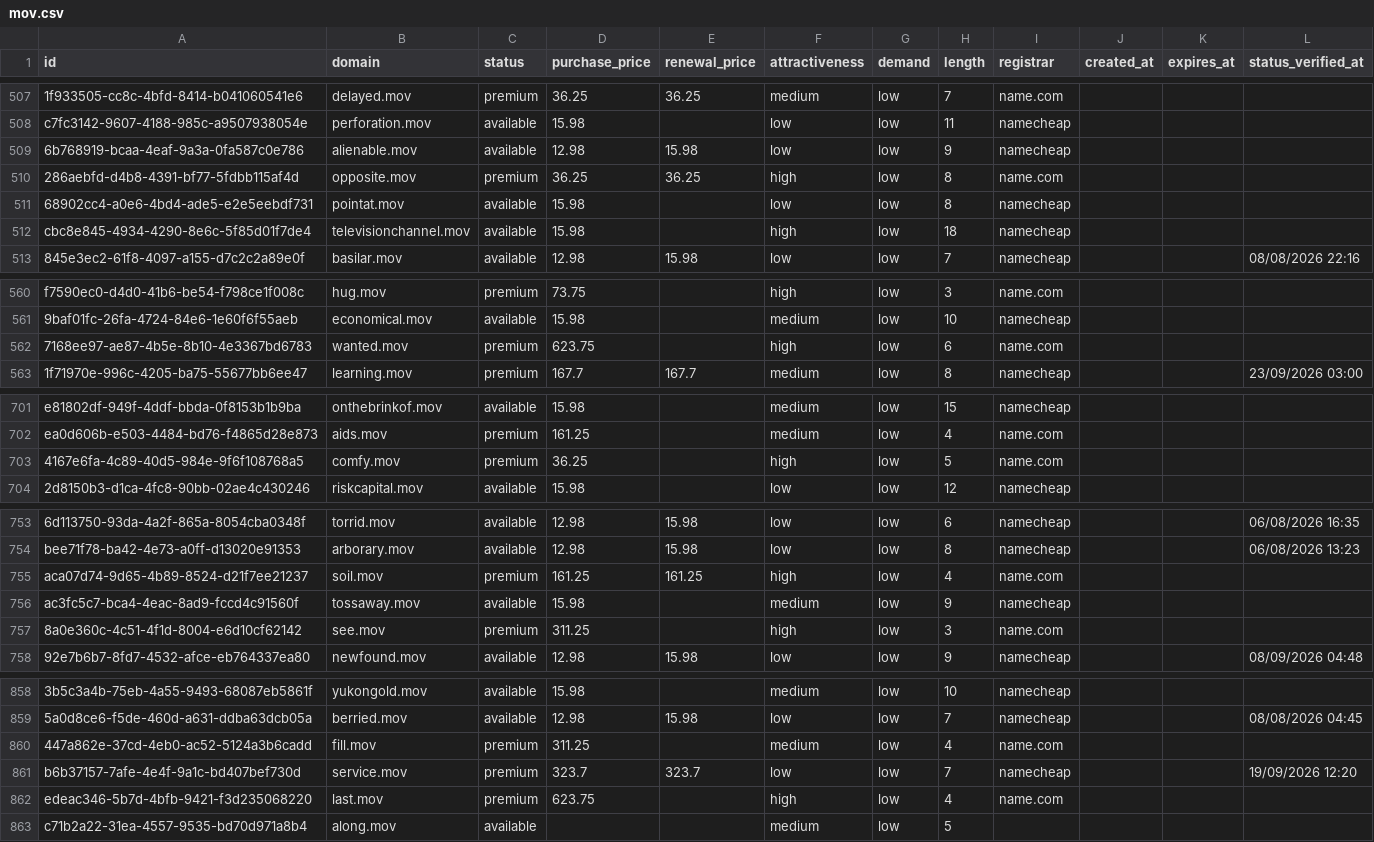
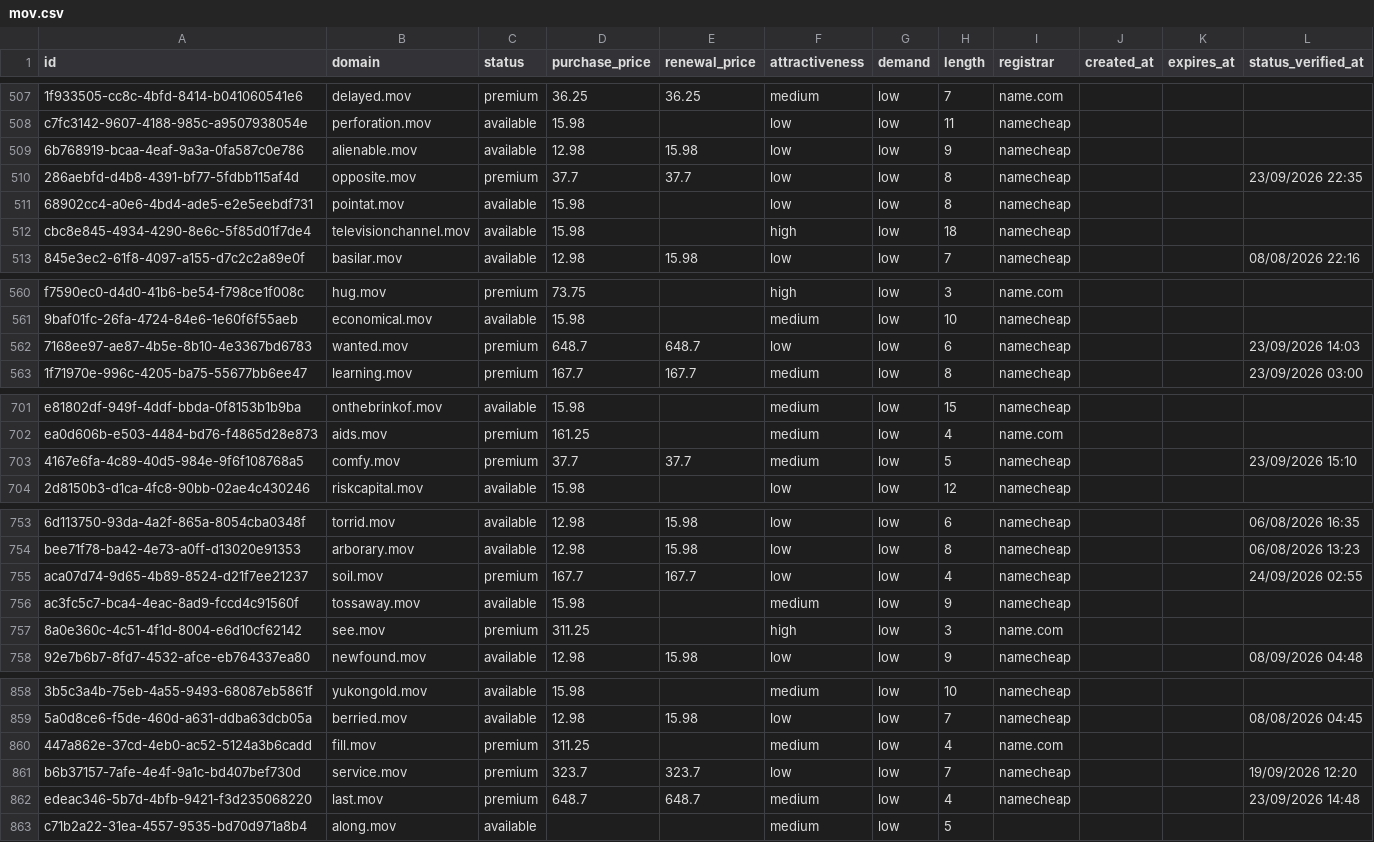
Before and after one commit to UniqueDomains/mov-oneword-domains, a CSV file: mov.csv, drawn as a sheet; only a part is shown, gaps mark what is left out; the diff covers the shown part only; the diff names each change by its address in the sheet, - before the commit and + after, or states it on an @@ line.

```diff
--- a/mov.csv
+++ b/mov.csv
-D510 (purchase_price): 36.25
+D510 (purchase_price): 37.7
-E510 (renewal_price): 36.25
+E510 (renewal_price): 37.7
-F510 (attractiveness): high
+F510 (attractiveness): low
-I510 (registrar): name.com
+I510 (registrar): namecheap
-L510 (status_verified_at): (empty)
+L510 (status_verified_at): 23/09/2026 22:35
-D562 (purchase_price): 623.75
+D562 (purchase_price): 648.7
-E562 (renewal_price): (empty)
+E562 (renewal_price): 648.7
-F562 (attractiveness): high
+F562 (attractiveness): low
-I562 (registrar): name.com
+I562 (registrar): namecheap
-L562 (status_verified_at): (empty)
+L562 (status_verified_at): 23/09/2026 14:03
-D703 (purchase_price): 36.25
+D703 (purchase_price): 37.7
-E703 (renewal_price): (empty)
+E703 (renewal_price): 37.7
-F703 (attractiveness): high
+F703 (attractiveness): medium
-I703 (registrar): name.com
+I703 (registrar): namecheap
-L703 (status_verified_at): (empty)
+L703 (status_verified_at): 23/09/2026 15:10
-D755 (purchase_price): 161.25
+D755 (purchase_price): 167.7
-E755 (renewal_price): 161.25
+E755 (renewal_price): 167.7
-F755 (attractiveness): high
+F755 (attractiveness): low
-I755 (registrar): name.com
+I755 (registrar): namecheap
-L755 (status_verified_at): (empty)
+L755 (status_verified_at): 24/09/2026 02:55
-D862 (purchase_price): 623.75
+D862 (purchase_price): 648.7
-E862 (renewal_price): (empty)
+E862 (renewal_price): 648.7
-F862 (attractiveness): high
+F862 (attractiveness): medium
-I862 (registrar): name.com
+I862 (registrar): namecheap
-L862 (status_verified_at): (empty)
+L862 (status_verified_at): 23/09/2026 14:48
```
Also changed, not shown: 113 edited cells elsewhere in this file, 4 other files.
